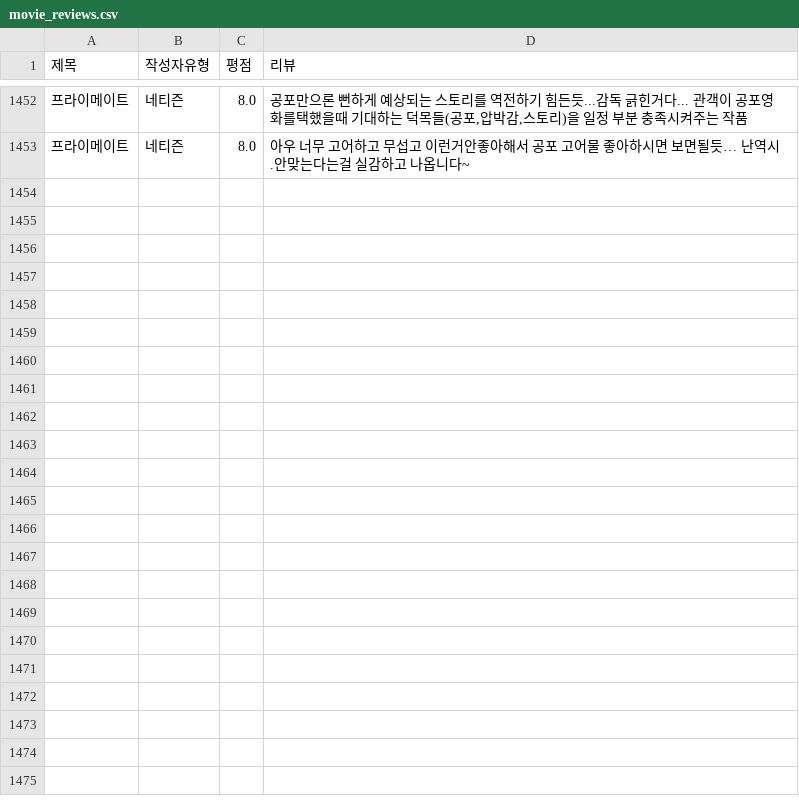
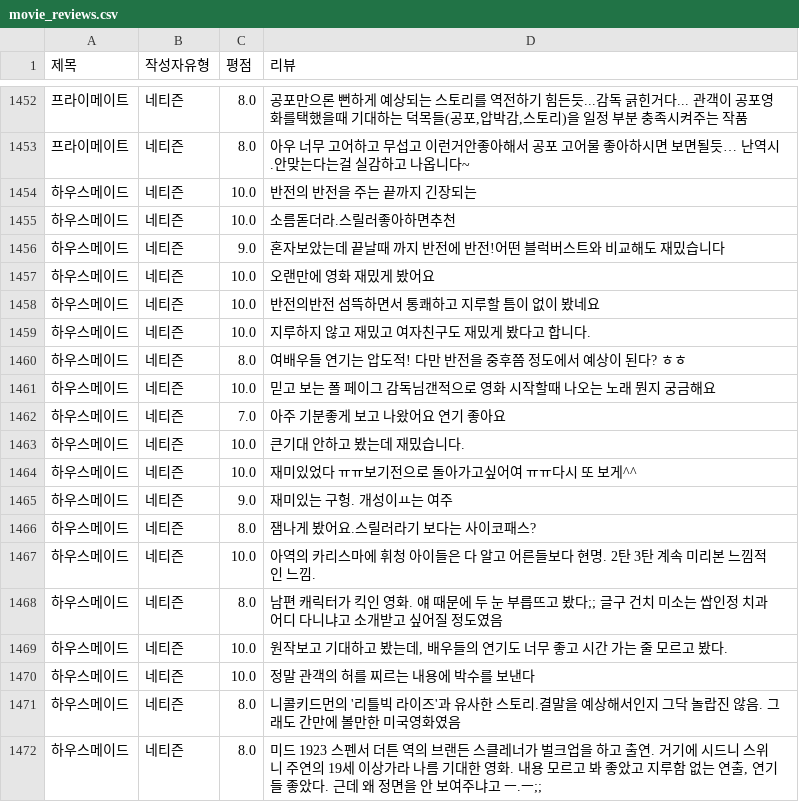
Before and after one commit to Sin-Yejun/movie-recommendation, a CSV file: src/db/movie_reviews.csv, drawn as a sheet; only a part is shown, gaps mark what is left out; the diff covers the shown part only; the diff names each change by its address in the sheet, - before the commit and + after, or states it on an @@ line.

```diff
--- a/src/db/movie_reviews.csv
+++ b/src/db/movie_reviews.csv
+row 1454: 하우스메이드 | 네티즌 | 10.0 | 반전의 반전을 주는 끝까지 긴장되는
+row 1455: 하우스메이드 | 네티즌 | 10.0 | 소름돋더라.스릴러좋아하면추천
+row 1456: 하우스메이드 | 네티즌 | 9.0 | 혼자보았는데 끝날때 까지 반전에 반전!어떤 블럭버스트와 비교해도 재밌습니다
+row 1457: 하우스메이드 | 네티즌 | 10.0 | 오랜만에 영화 재밌게 봤어요
+row 1458: 하우스메이드 | 네티즌 | 10.0 | 반전의반전 섬뜩하면서 통쾌하고 지루할 틈이 없이 봤네요
+row 1459: 하우스메이드 | 네티즌 | 10.0 | 지루하지 않고 재밌고 여자친구도 재밌게 봤다고 합니다.
+row 1460: 하우스메이드 | 네티즌 | 8.0 | 여배우들 연기는 압도적! 다만 반전을 중후쯤 정도에서 예상이 된다? ㅎㅎ
+row 1461: 하우스메이드 | 네티즌 | 10.0 | 믿고 보는 폴 페이그 감독님갠적으로 영화 시작할때 나오는 노래 뭔지 궁금해요
+row 1462: 하우스메이드 | 네티즌 | 7.0 | 아주 기분좋게 보고 나왔어요 연기 좋아요
+row 1463: 하우스메이드 | 네티즌 | 10.0 | 큰기대 안하고 봤는데 재밌습니다.
+row 1464: 하우스메이드 | 네티즌 | 10.0 | 재미있었다 ㅠㅠ보기전으로 돌아가고싶어여 ㅠㅠ다시 또 보게^^
+row 1465: 하우스메이드 | 네티즌 | 9.0 | 재미있는 구헝. 개성이ㅛ는 여주
+row 1466: 하우스메이드 | 네티즌 | 8.0 | 잼나게 봤어요.스릴러라기 보다는 사이코패스?
+row 1467: 하우스메이드 | 네티즌 | 10.0 | 아역의 카리스마에 휘청 아이들은 다 알고 어른들보다 현명. 2탄 3탄 계속 미리본 느낌적인 느낌.
+row 1468: 하우스메이드 | 네티즌 | 8.0 | 남편 캐릭터가 킥인 영화. 얘 때문에 두 눈 부릅뜨고 봤다;; 글구 건치 미소는 쌉인정 치과 어디 다니냐고 소개받고 싶어질 정도였음
+row 1469: 하우스메이드 | 네티즌 | 10.0 | 원작보고 기대하고 봤는데, 배우들의 연기도 너무 좋고 시간 가는 줄 모르고 봤다.
+row 1470: 하우스메이드 | 네티즌 | 10.0 | 정말 관객의 허를 찌르는 내용에 박수를 보낸다
+row 1471: 하우스메이드 | 네티즌 | 8.0 | 니콜키드먼의 '리틀빅 라이즈'과 유사한 스토리.결말을 예상해서인지 그닥 놀랍진 않음. 그래도 간만에 볼만한 미국영화였음
+row 1472: 하우스메이드 | 네티즌 | 8.0 | 미드 1923 스펜서 더튼 역의 브랜든 스클레너가 벌크업을 하고 출연. 거기에 시드니 스위니 주연의 19세 이상가라 나름 기대한 영화. 내용 모르고 봐 좋았고 지루함 없는 연출, 연기들 좋았다. 근데 왜 정면을 안 보여주냐고 ㅡ.ㅡ;;
```
Also changed, not shown: 21 added rows elsewhere in this file, 4 other files.
